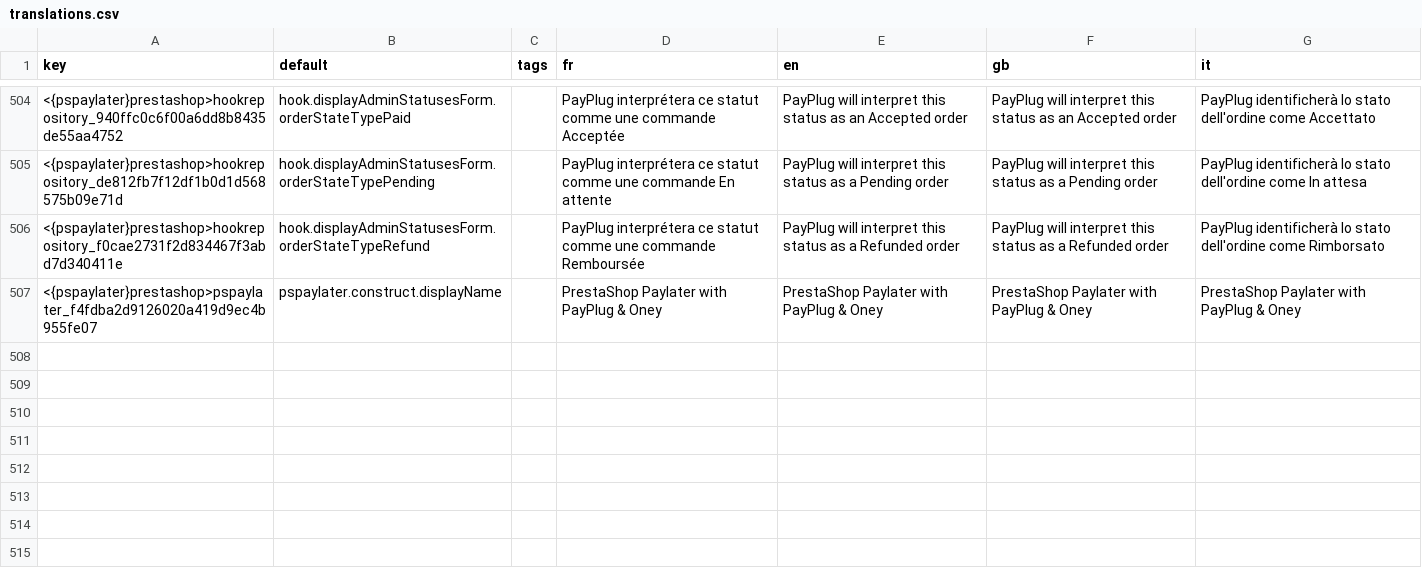
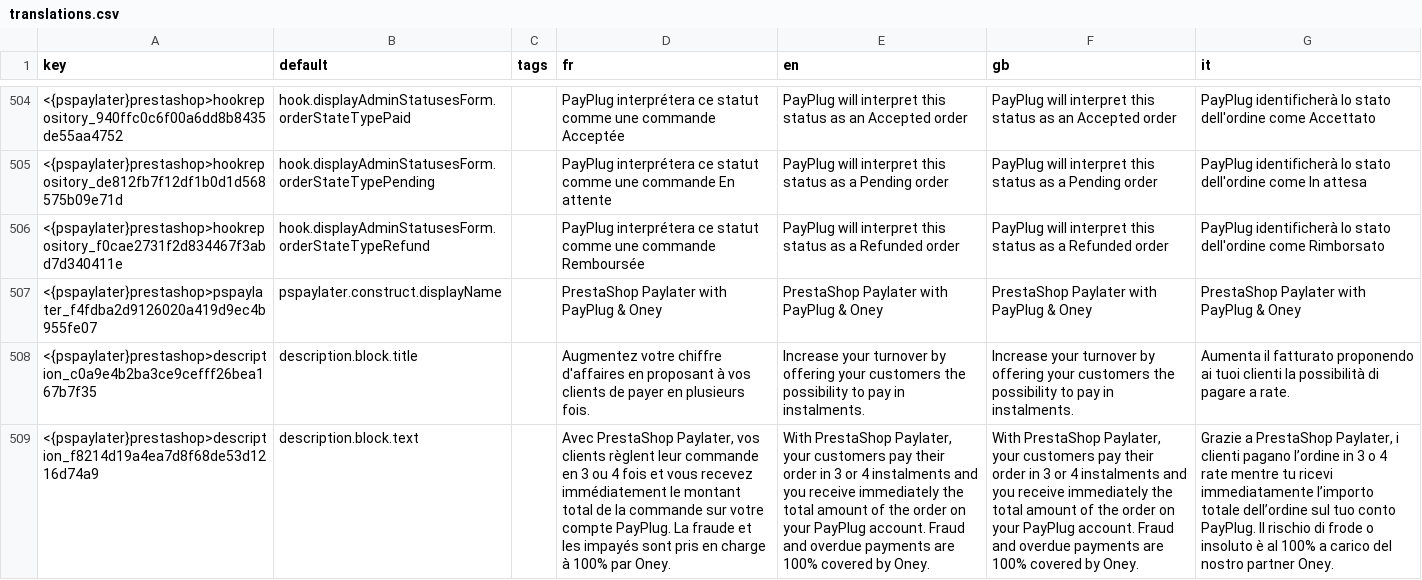
Before and after one commit to payplug/payplug-prestashop, a CSV file: dev/dist/pspaylater/translations.csv, drawn as a sheet; only a part is shown, gaps mark what is left out; the diff names each change by its address in the sheet, - before the commit and + after, or states it on an @@ line.

Commit message:
PRE-781 : create description block

```diff
--- a/dev/dist/pspaylater/translations.csv
+++ b/dev/dist/pspaylater/translations.csv
+row 508: <{pspaylater}prestashop>description_c0a9e4b2ba3ce9cefff26bea167b7f35 | description.block.title |  | Augmentez votre chiffre d'affaires en proposant à vos clients de payer en plusieurs fois. | Increase your turnover by offering your customers the possibility to pay in instalments. | Increase your turnover by offering your customers the possibility to pay in instalments. | Aumenta il fatturato proponendo ai tuoi clienti la possibilità di pagare a rate.
+row 509: <{pspaylater}prestashop>description_f8214d19a4ea7d8f68de53d1216d74a9 | description.block.text |  | Avec PrestaShop Paylater, vos clients règlent leur commande en 3 ou 4 fois et vous recevez immédiatement le montant total de la commande sur votre compte PayPlug. La fraude et les impayés sont pris en charge à 100% par Oney. | With PrestaShop Paylater, your customers pay their order in 3 or 4 instalments and you receive immediately the total amount of the order on your PayPlug account. Fraud and overdue payments are 100% covered by Oney. | With PrestaShop Paylater, your customers pay their order in 3 or 4 instalments and you receive immediately the total amount of the order on your PayPlug account. Fraud and overdue payments are 100% covered by Oney. | Grazie a PrestaShop Paylater, i clienti pagano l’ordine in 3 o 4 rate mentre tu ricevi immediatamente l’importo totale dell’ordine sul tuo conto PayPlug. Il rischio di frode o insoluto è al 100% a carico del nostro partner Oney.
```
Also changed, not shown: 6 other files.
